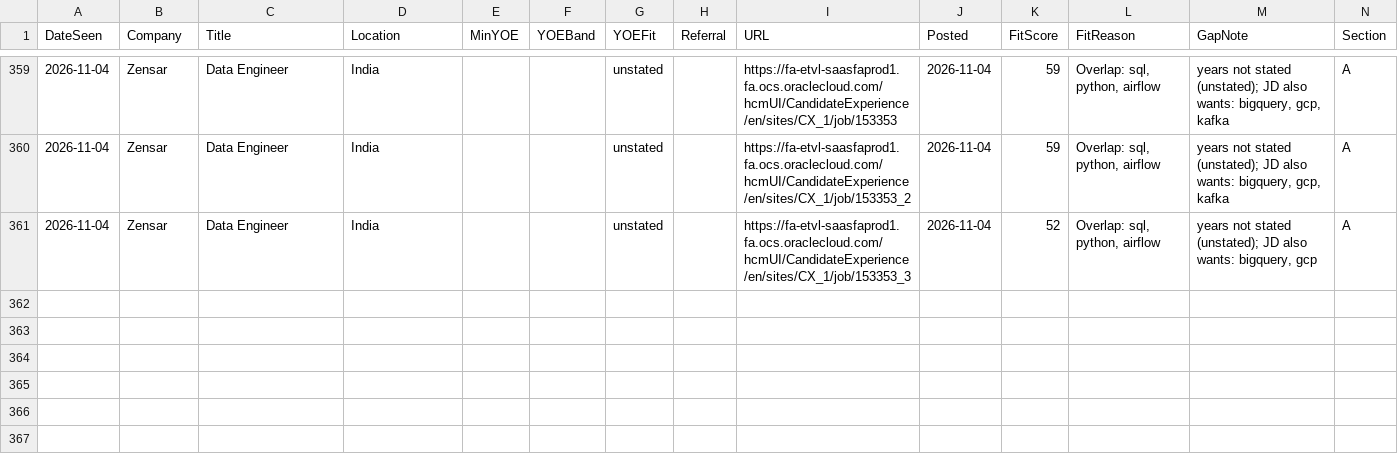
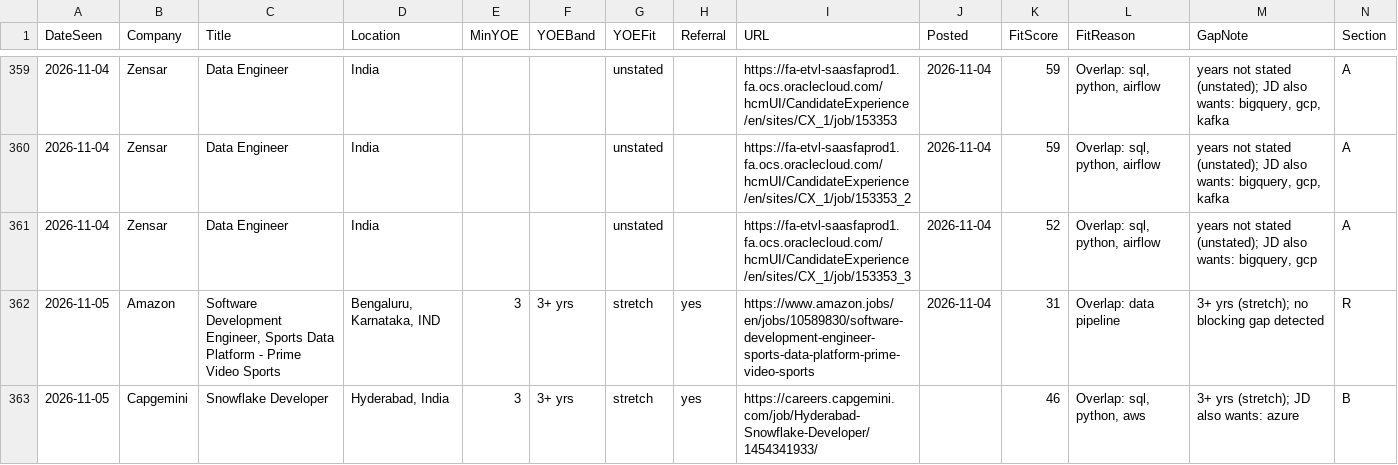
Before and after one commit to m3rcury02/jobscan-de, a CSV file: pipeline.csv, drawn as a sheet; only a part is shown, gaps mark what is left out; rows hold the shown columns only; the diff names each change by its address in the sheet, - before the commit and + after, or states it on an @@ line.

```diff
--- a/pipeline.csv
+++ b/pipeline.csv
+row 362: 2026-11-05 | Amazon | Software Development Engineer, Sports Data Platform - Prime Video Sports | Bengaluru, Karnataka, IND | 3 | 3+ yrs | stretch | yes | https://www.amazon.jobs/en/jobs/10589830/software-development-engineer-sports-data-platform-prime-video-sports | 2026-11-04 | 31 | Overlap: data pipeline | 3+ yrs (stretch); no blocking gap detected | R
+row 363: 2026-11-05 | Capgemini | Snowflake Developer | Hyderabad, India | 3 | 3+ yrs | stretch | yes | https://careers.capgemini.com/job/Hyderabad-Snowflake-Developer/1454341933/ |  | 46 | Overlap: sql, python, aws | 3+ yrs (stretch); JD also wants: azure | B
```
Also changed, not shown: 3 other files.
